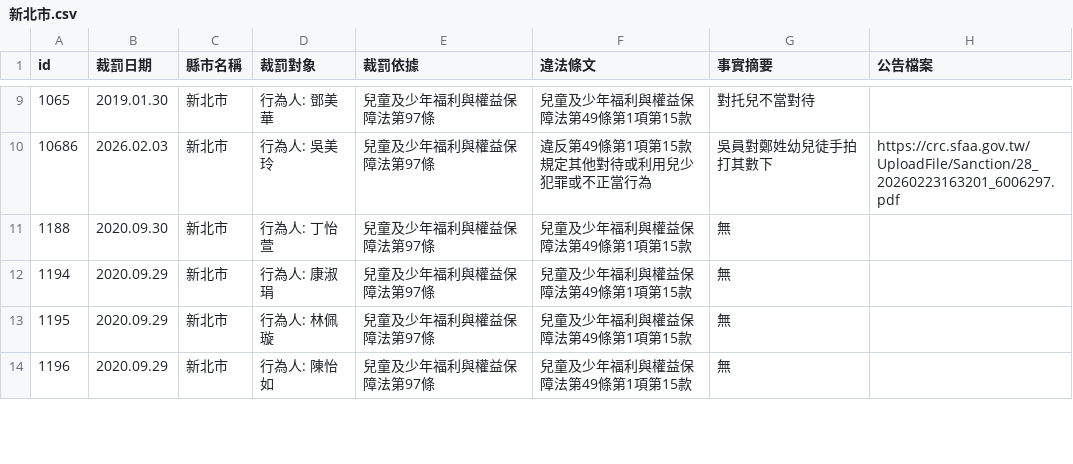
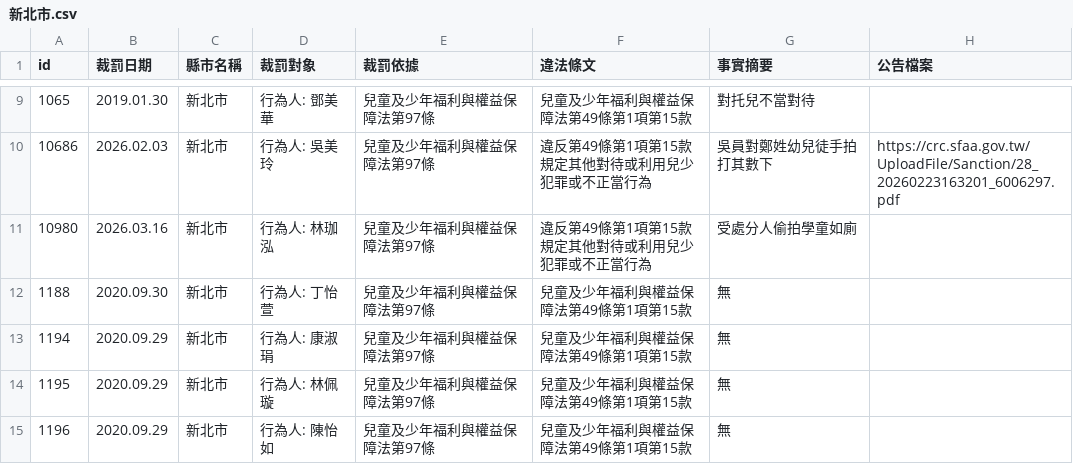
Before and after one commit to kiang/crc.sfaa.gov.tw, a CSV file: data/新北市.csv, drawn as a sheet; only a part is shown, gaps mark what is left out; the diff names each change by its address in the sheet, - before the commit and + after, or states it on an @@ line.

```diff
--- a/data/新北市.csv
+++ b/data/新北市.csv
+row 11: 10980 | 2026.03.16 | 新北市 | 行為人: 林珈泓 | 兒童及少年福利與權益保障法第97條 | 違反第49條第1項第15款規定其他對待或利用兒少犯罪或不正當行為 | 受處分人偷拍學童如廁
```
Also changed, not shown: 2 other files.
